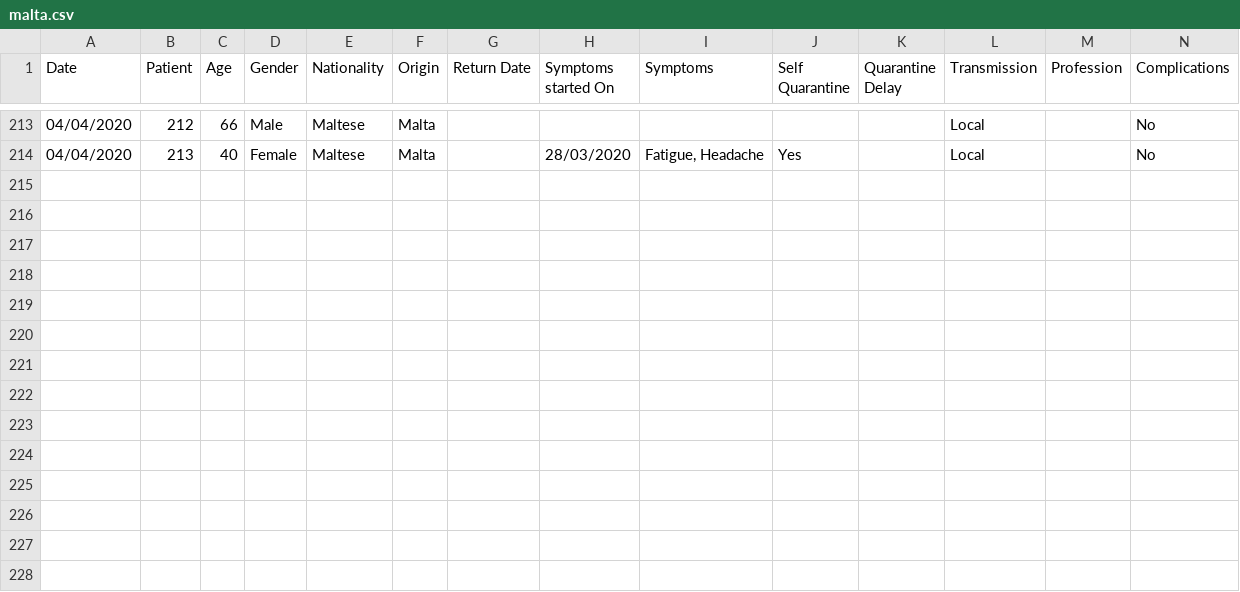
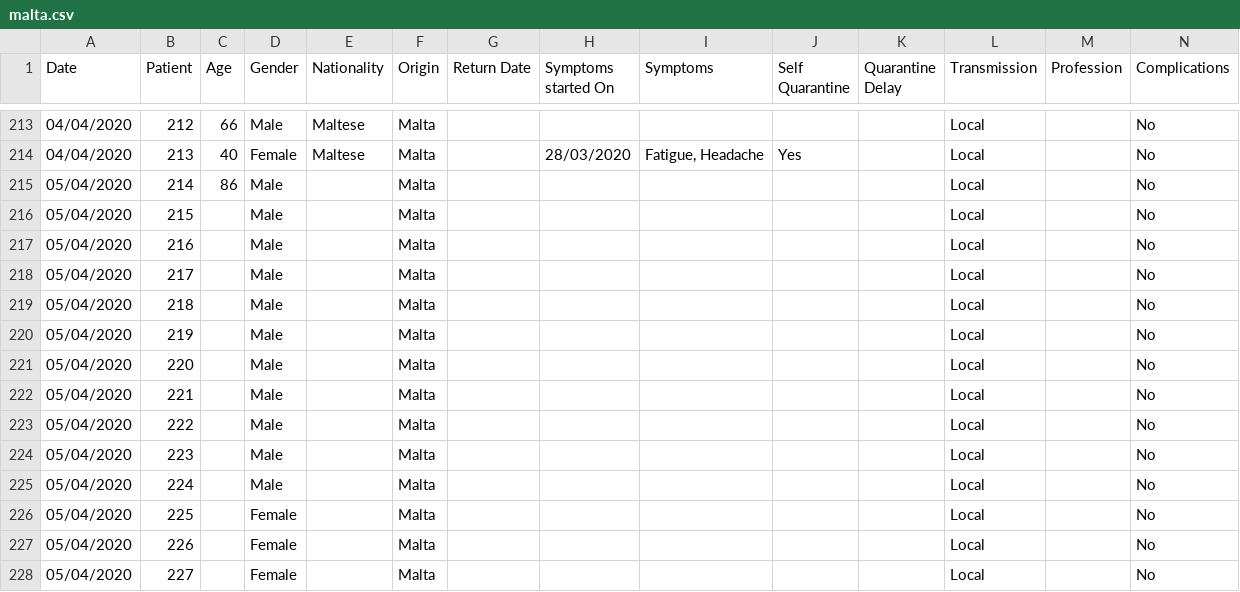
Before and after one commit to Lobeslab-Ltd/covid-19-MT, a CSV file: malta.csv, drawn as a sheet; only a part is shown, gaps mark what is left out; rows hold the shown columns only; the diff names each change by its address in the sheet, - before the commit and + after, or states it on an @@ line.

```diff
--- a/malta.csv
+++ b/malta.csv
+row 215: 05/04/2020 | 214 | 86 | Male |  | Malta |  |  |  |  |  | Local |  | No
+row 216: 05/04/2020 | 215 |  | Male |  | Malta |  |  |  |  |  | Local |  | No
+row 217: 05/04/2020 | 216 |  | Male |  | Malta |  |  |  |  |  | Local |  | No
+row 218: 05/04/2020 | 217 |  | Male |  | Malta |  |  |  |  |  | Local |  | No
+row 219: 05/04/2020 | 218 |  | Male |  | Malta |  |  |  |  |  | Local |  | No
+row 220: 05/04/2020 | 219 |  | Male |  | Malta |  |  |  |  |  | Local |  | No
+row 221: 05/04/2020 | 220 |  | Male |  | Malta |  |  |  |  |  | Local |  | No
+row 222: 05/04/2020 | 221 |  | Male |  | Malta |  |  |  |  |  | Local |  | No
+row 223: 05/04/2020 | 222 |  | Male |  | Malta |  |  |  |  |  | Local |  | No
+row 224: 05/04/2020 | 223 |  | Male |  | Malta |  |  |  |  |  | Local |  | No
+row 225: 05/04/2020 | 224 |  | Male |  | Malta |  |  |  |  |  | Local |  | No
+row 226: 05/04/2020 | 225 |  | Female |  | Malta |  |  |  |  |  | Local |  | No
+row 227: 05/04/2020 | 226 |  | Female |  | Malta |  |  |  |  |  | Local |  | No
+row 228: 05/04/2020 | 227 |  | Female |  | Malta |  |  |  |  |  | Local |  | No
```
Also changed, not shown: malta_time_series.csv.
